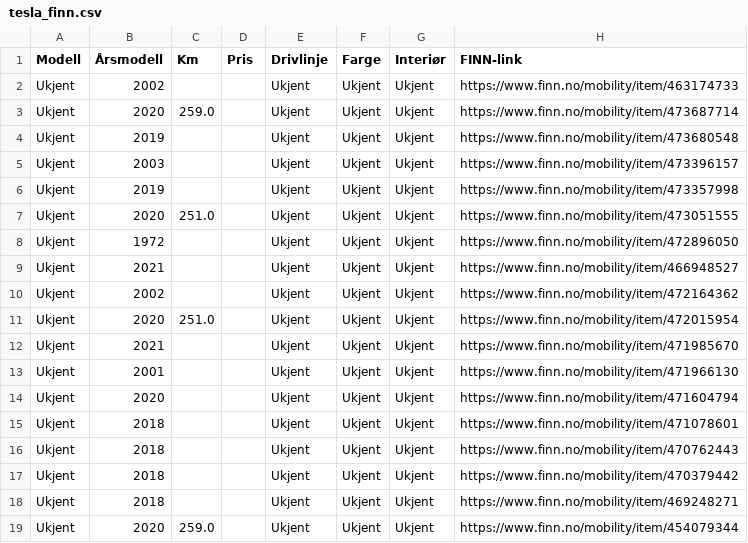
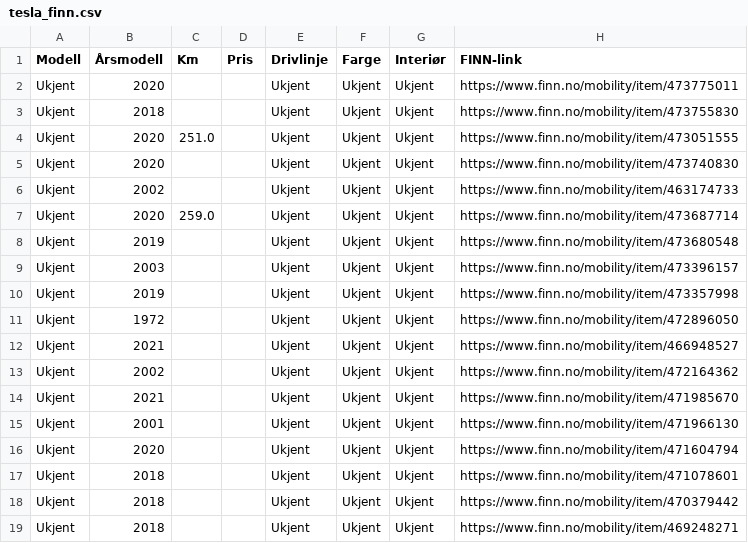
Before and after one commit to asbjornskar-dot/tesla-finn-app, a CSV file: tesla_finn.csv, drawn as a sheet; only a part is shown; the shorter side is filled out with more unchanged rows.

```diff
--- a/tesla_finn.csv
+++ b/tesla_finn.csv
@@ -1,2 +1,6 @@
 Modell,Årsmodell,Km,Pris,Drivlinje,Farge,Interiør,FINN-link
+Ukjent,2020,,,Ukjent,Ukjent,Ukjent,https://www.finn.no/mobility/item/473775011
+Ukjent,2018,,,Ukjent,Ukjent,Ukjent,https://www.finn.no/mobility/item/473755830
+Ukjent,2020,251.0,,Ukjent,Ukjent,Ukjent,https://www.finn.no/mobility/item/473051555
+Ukjent,2020,,,Ukjent,Ukjent,Ukjent,https://www.finn.no/mobility/item/473740830
 Ukjent,2002,,,Ukjent,Ukjent,Ukjent,https://www.finn.no/mobility/item/463174733
@@ -6,3 +10,2 @@ Ukjent,2003,,,Ukjent,Ukjent,Ukjent,https://www.finn.no/mobility/item/473396157
 Ukjent,2019,,,Ukjent,Ukjent,Ukjent,https://www.finn.no/mobility/item/473357998
-Ukjent,2020,251.0,,Ukjent,Ukjent,Ukjent,https://www.finn.no/mobility/item/473051555
 Ukjent,1972,,,Ukjent,Ukjent,Ukjent,https://www.finn.no/mobility/item/472896050
@@ -10,3 +13,2 @@ Ukjent,2021,,,Ukjent,Ukjent,Ukjent,https://www.finn.no/mobility/item/466948527
 Ukjent,2002,,,Ukjent,Ukjent,Ukjent,https://www.finn.no/mobility/item/472164362
-Ukjent,2020,251.0,,Ukjent,Ukjent,Ukjent,https://www.finn.no/mobility/item/472015954
 Ukjent,2021,,,Ukjent,Ukjent,Ukjent,https://www.finn.no/mobility/item/471985670
@@ -15,3 +17,2 @@ Ukjent,2020,,,Ukjent,Ukjent,Ukjent,https://www.finn.no/mobility/item/471604794
 Ukjent,2018,,,Ukjent,Ukjent,Ukjent,https://www.finn.no/mobility/item/471078601
-Ukjent,2018,,,Ukjent,Ukjent,Ukjent,https://www.finn.no/mobility/item/470762443
 Ukjent,2018,,,Ukjent,Ukjent,Ukjent,https://www.finn.no/mobility/item/470379442
```
